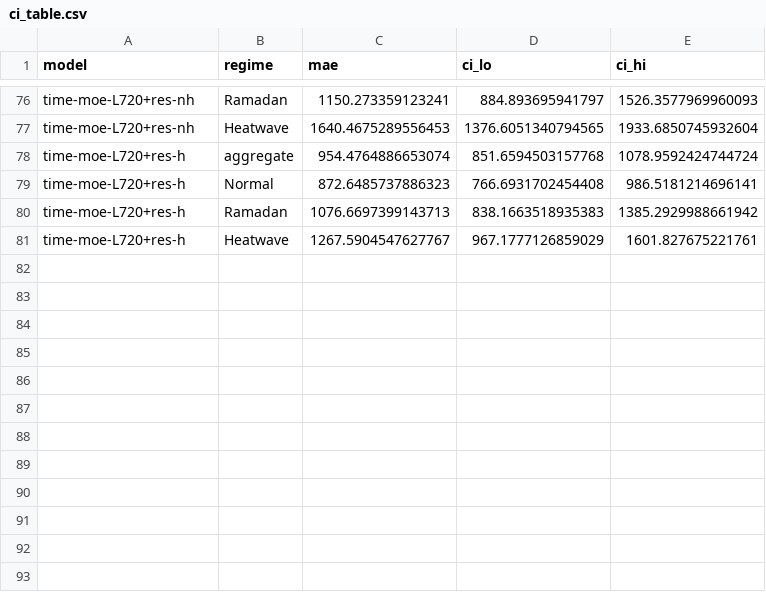
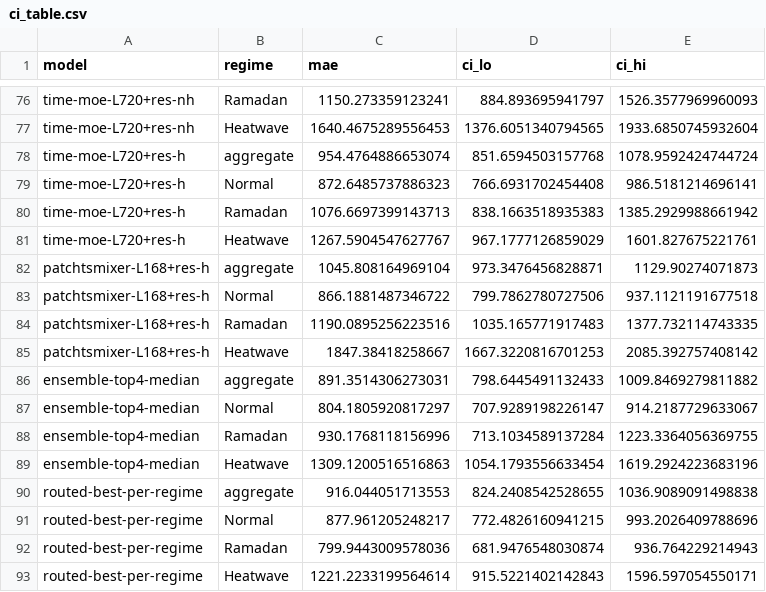
Before and after one commit to sharaf-omar/Ramadan-Aware-Short-Term-Load-Forecasting-Benchmarking-, a CSV file: data/statistical_appendix/ci_table.csv, drawn as a sheet; only a part is shown, gaps mark what is left out.

```diff
--- a/data/statistical_appendix/ci_table.csv
+++ b/data/statistical_appendix/ci_table.csv
@@ -81 +81,13 @@ time-moe-L720+res-h,Ramadan,1076.6697399143713,838.1663518935383,1385.2929988661
 time-moe-L720+res-h,Heatwave,1267.5904547627767,967.1777126859029,1601.827675221761
+patchtsmixer-L168+res-h,aggregate,1045.808164969104,973.3476456828871,1129.90274071873
+patchtsmixer-L168+res-h,Normal,866.1881487346722,799.7862780727506,937.1121191677518
+patchtsmixer-L168+res-h,Ramadan,1190.0895256223516,1035.165771917483,1377.732114743335
+patchtsmixer-L168+res-h,Heatwave,1847.38418258667,1667.3220816701253,2085.392757408142
+ensemble-top4-median,aggregate,891.3514306273031,798.6445491132433,1009.8469279811882
+ensemble-top4-median,Normal,804.1805920817297,707.9289198226147,914.2187729633067
+ensemble-top4-median,Ramadan,930.1768118156996,713.1034589137284,1223.3364056369755
+ensemble-top4-median,Heatwave,1309.1200516516863,1054.1793556633454,1619.2924223683196
+routed-best-per-regime,aggregate,916.044051713553,824.2408542528655,1036.9089091498838
+routed-best-per-regime,Normal,877.961205248217,772.4826160941215,993.2026409788696
+routed-best-per-regime,Ramadan,799.9443009578036,681.9476548030874,936.764229214943
+routed-best-per-regime,Heatwave,1221.2233199564614,915.5221402142843,1596.597054550171
```
Also changed, not shown: data/statistical_appendix/dm_Heatwave.csv, data/statistical_appendix/dm_Normal.csv, 8 other files.
